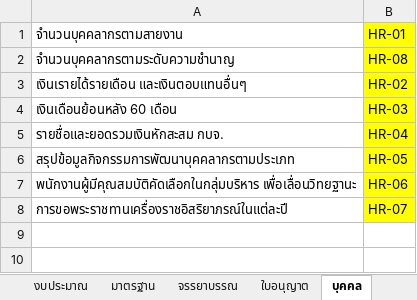
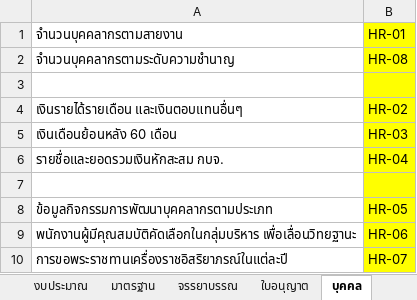
Before and after one commit to somprasongk/KSP-MIS, an Excel workbook: Resource/ReportList/ReportList.xlsx, sheet บุคคล, drawn as a sheet; values as stored, in another font and other column widths than the file's, no borders; addresses are those after the commit; the diff names each change by its address in the sheet, - before the commit and + after, or states it on an @@ line.

```diff
--- a/Resource/ReportList/ReportList.xlsx (sheet บุคคล)
+++ b/Resource/ReportList/ReportList.xlsx (sheet บุคคล)
+row 3: (empty)
-A4: เงินเรายได้รายเดือน และเงินตอบแทนอื่นๆ
+A4: เงินรายได้รายเดือน และเงินตอบแทนอื่นๆ
+row 7: (empty)
-A8: สรุปข้อมูลกิจกรรมการพัฒนาบุคคลากรตามประเภท
+A8: ข้อมูลกิจกรรมการพัฒนาบุคคลากรตามประเภท
```
Also changed, not shown: sheet งบประมาณ, sheet ใบอนุญาต, 3 other files.
